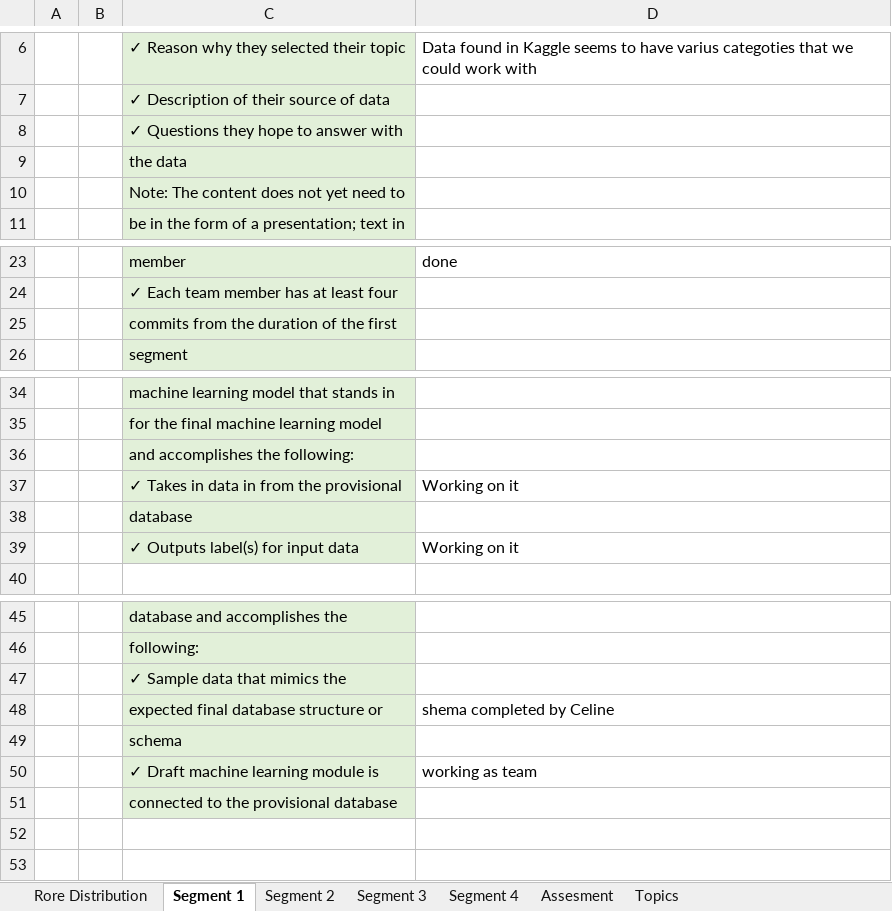
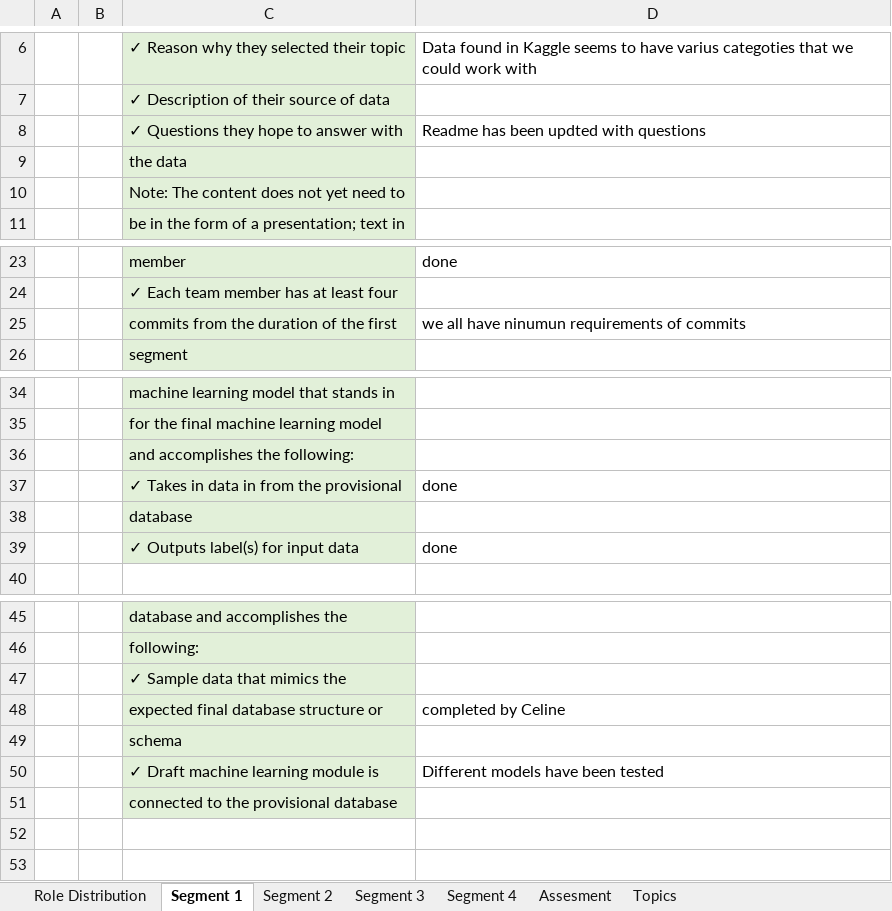
Before and after one commit to bpiffard/Capstone_Final_Group_Project, an Excel workbook: Resources/Rubic_Final_Project.xlsx, sheet Segment 1, drawn as a sheet; only a part is shown, gaps mark what is left out; values as stored, in another font and other column widths than the file's, no borders; the diff names each change by its address in the sheet, - before the commit and + after, or states it on an @@ line.

```diff
--- a/Resources/Rubic_Final_Project.xlsx (sheet Segment 1)
+++ b/Resources/Rubic_Final_Project.xlsx (sheet Segment 1)
-sheet tab: Rore Distribution
+sheet tab: Role Distribution
-D8: (empty)
+D8: Readme has been updted with questions
-D25: (empty)
+D25: we all have ninumun requirements of commits
-D37: Working on it
+D37: done
-D39: Working on it
+D39: done
-D48: shema completed by Celine
+D48: completed by Celine
-D50: working as team
+D50: Different models have been tested
```
Also changed, not shown: sheet Role Distribution, sheet Segment 2, charts or pictures.
